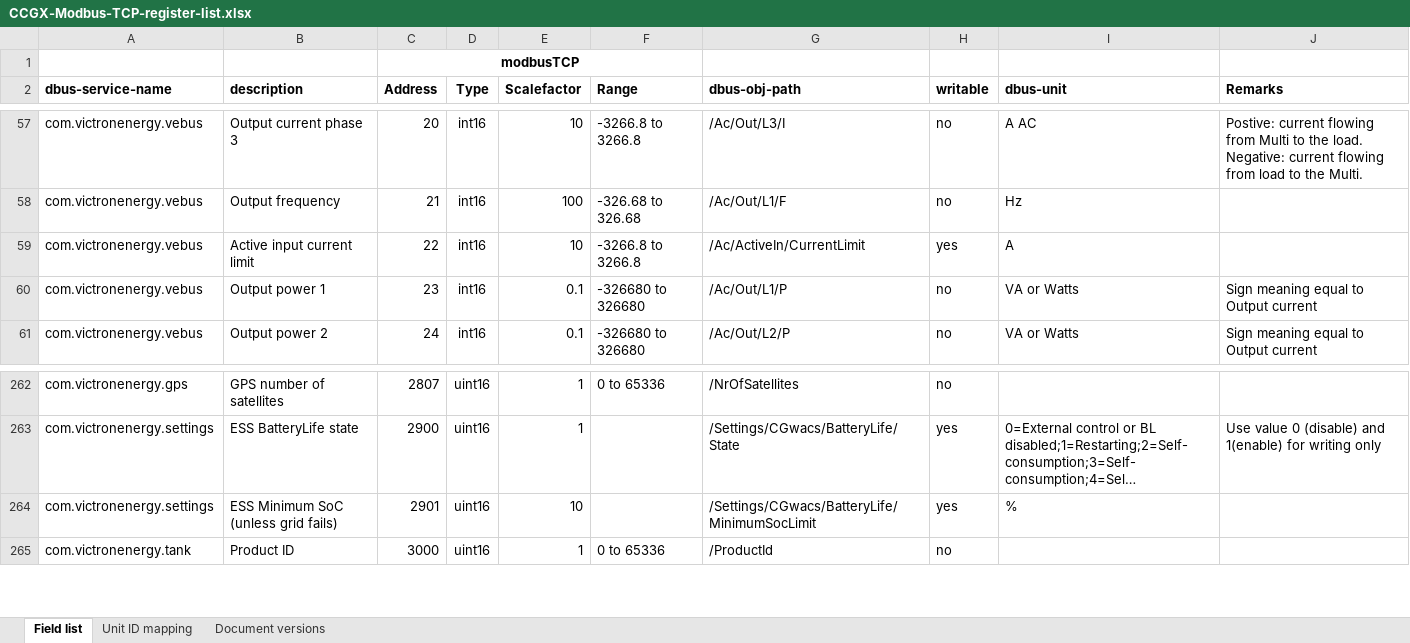
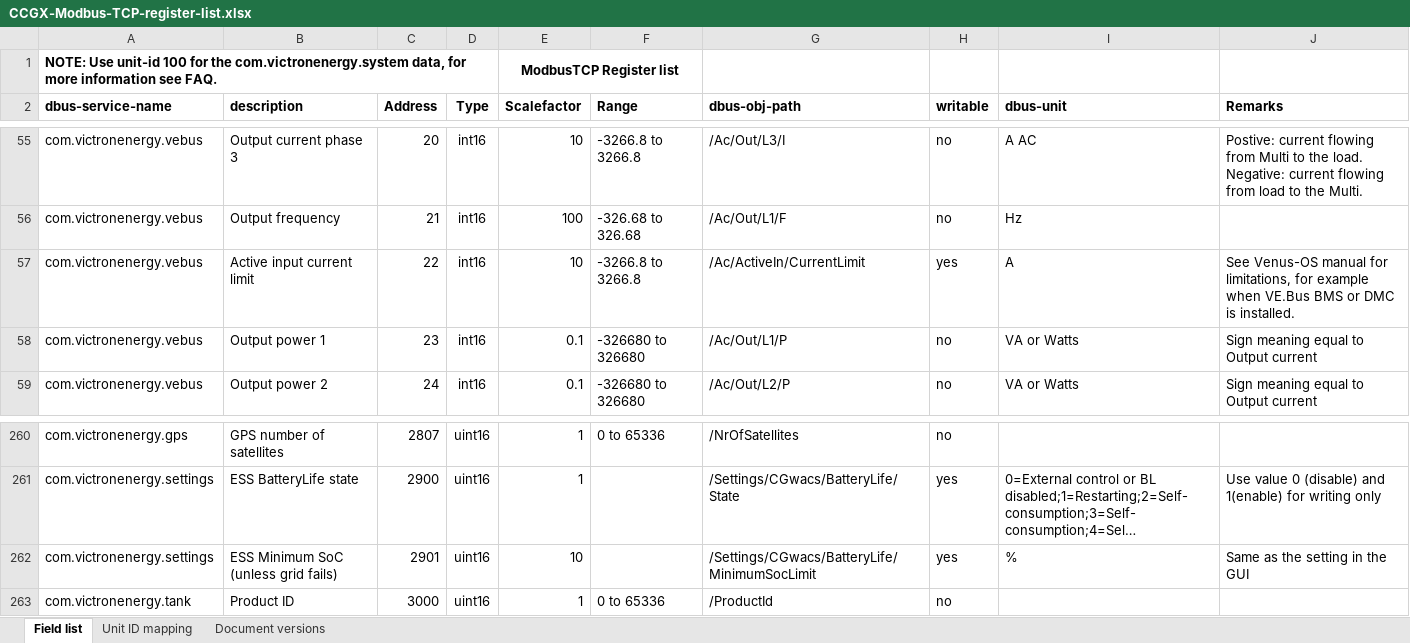
Before and after one commit to victronenergy/dbus_modbustcp, an Excel workbook: CCGX-Modbus-TCP-register-list.xlsx, sheet Field list, drawn as a sheet; only a part is shown, gaps mark what is left out; long unchanged cells end in …; values as stored, in another font and other column widths than the file's, no borders; removed rows and columns are numbered as before the commit, all else as after; the diff covers the shown part only; the diff names each change by its address in the sheet, - before the commit and + after, or states it on an @@ line.

```diff
--- a/CCGX-Modbus-TCP-register-list.xlsx (sheet Field list)
+++ b/CCGX-Modbus-TCP-register-list.xlsx (sheet Field list)
-row 1:  |  | modbusTCP
+row 1: NOTE: Use unit-id 100 for the com.victronenergy.system data, for more information see FAQ. |  |  |  | ModbusTCP Register list
-J57 (Remarks): (empty)
+J57 (Remarks): See Venus-OS manual for limitations, for example when VE.Bus BMS or DMC is installed.
-J262 (Remarks): (empty)
+J262 (Remarks): Same as the setting in the GUI
```
Also changed, not shown: 2 removed rows and 10 edited cells elsewhere in this sheet, sheet Document versions.
